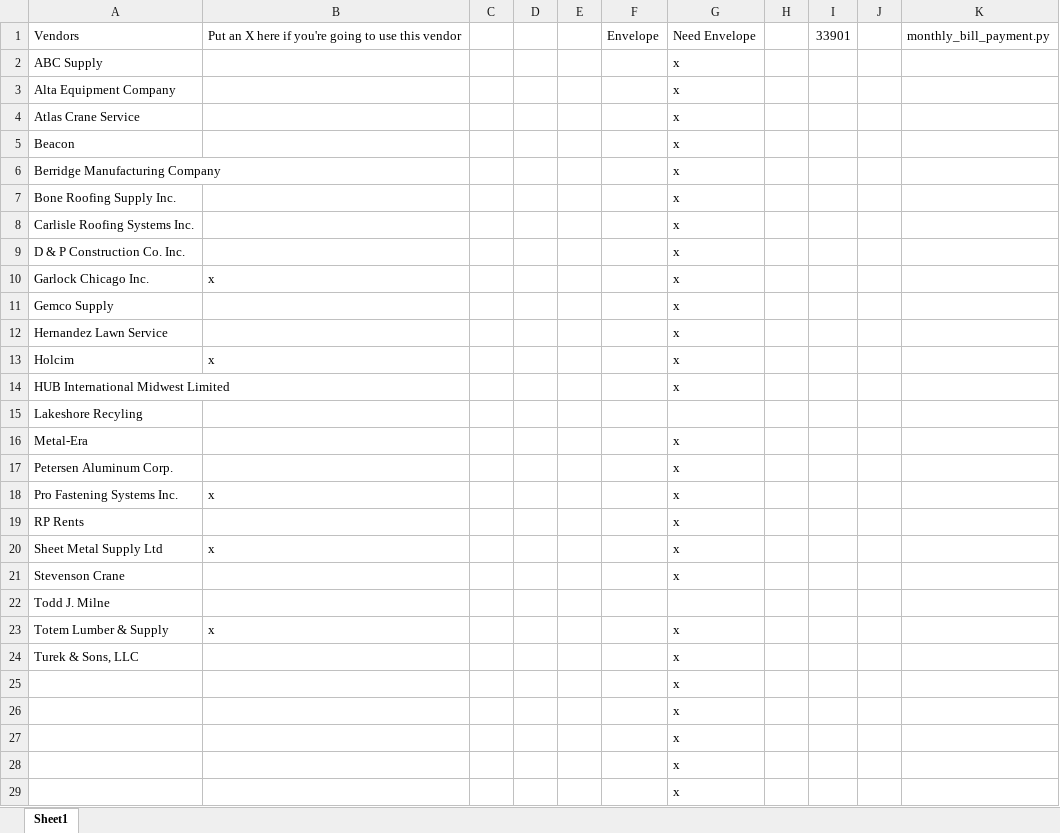
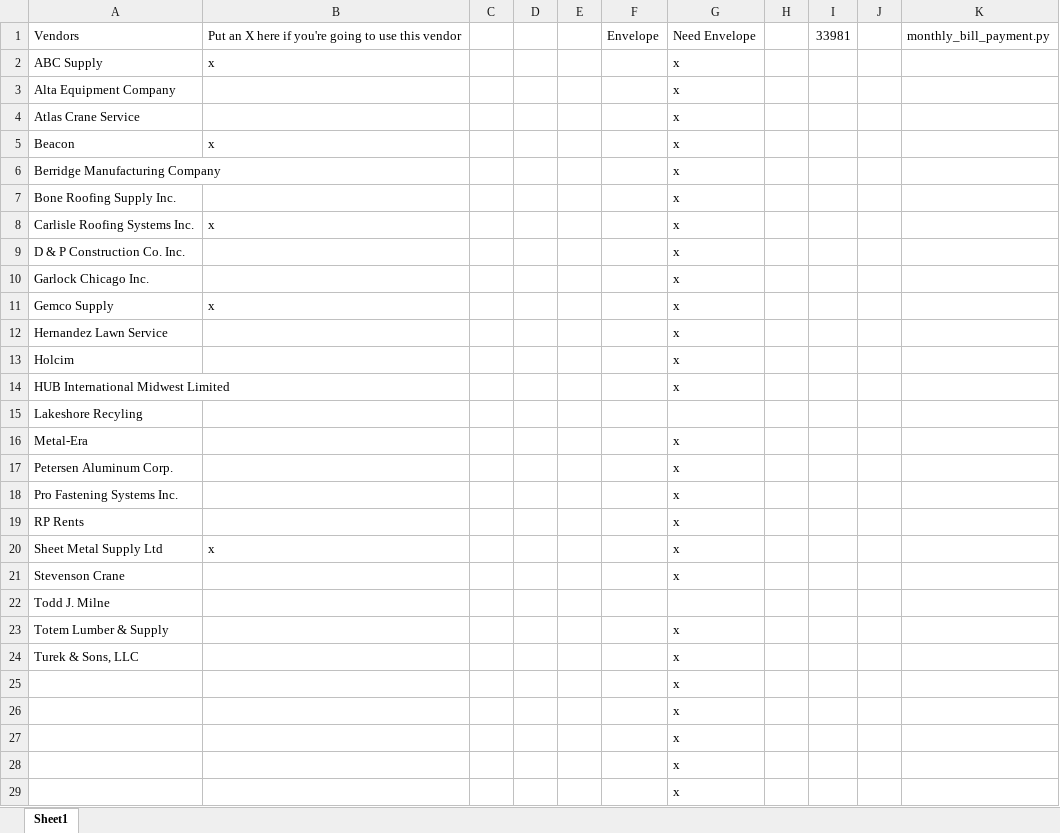
Before and after one commit to mwormley008/workplace_automation_suite, an Excel workbook: Vendors - Monthly.xlsx, sheet Sheet1, drawn as a sheet; only a part is shown; values as stored, in another font and other column widths than the file's, no borders; the diff names each change by its address in the sheet, - before the commit and + after, or states it on an @@ line.

```diff
--- a/Vendors - Monthly.xlsx (sheet Sheet1)
+++ b/Vendors - Monthly.xlsx (sheet Sheet1)
-I1: 33901
+I1: 33981
-B2: (empty)
+B2: x
-B5: (empty)
+B5: x
-B8: (empty)
+B8: x
-B10: x
+B10: (empty)
-B11: (empty)
+B11: x
-B13: x
+B13: (empty)
-B18: x
+B18: (empty)
-B23: x
+B23: (empty)
```
Also changed, not shown: Vendors.xlsx, 5 other files.
